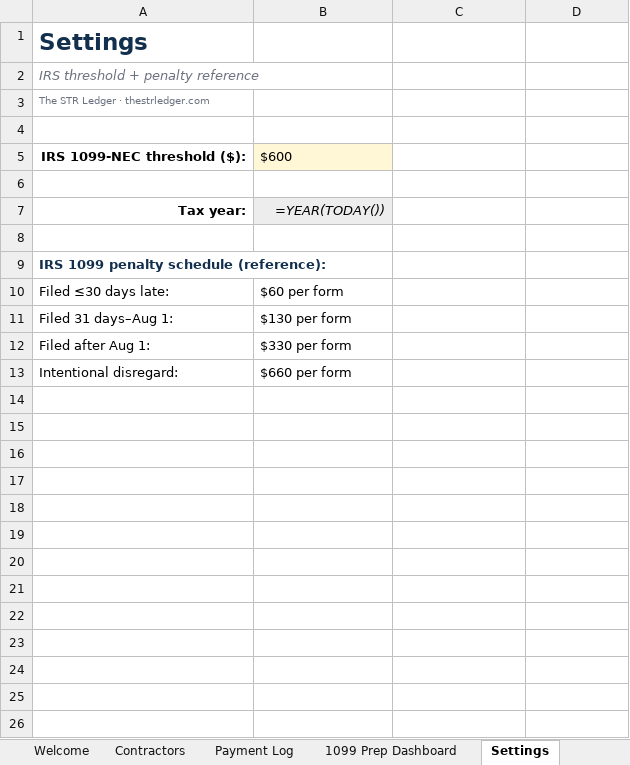
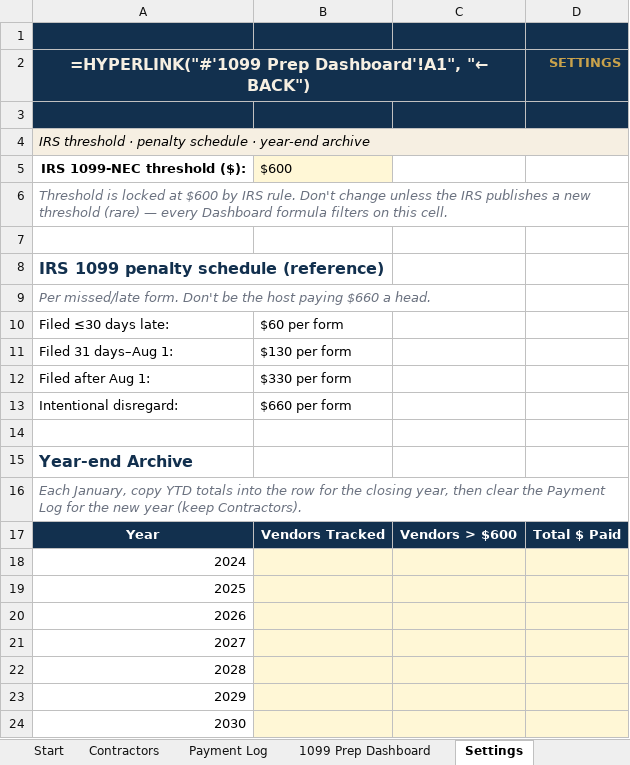
Before and after one commit to Kebron911/excell-templates, an Excel workbook: templates/_masters/TAX-003-1099-nec-tracker.xlsx, sheet Settings, drawn as a sheet; values as stored, in another font and other column widths than the file's, no borders; formulas without a stored value are shown as written; removed rows and columns are numbered as before the commit, all else as after; the diff names each change by its address in the sheet, - before the commit and + after, or states it on an @@ line.

```diff
--- a/templates/_masters/TAX-003-1099-nec-tracker.xlsx (sheet Settings)
+++ b/templates/_masters/TAX-003-1099-nec-tracker.xlsx (sheet Settings)
-sheet tab: Welcome
+sheet tab: Start
-row 1: Settings
-row 2: IRS threshold + penalty reference
-row 3: The STR Ledger · thestrledger.com
-A1:D1 fill: none
+A1:D1 fill: #12304E
+row 2: =HYPERLINK("#'1099 Prep Dashboard'!A1", "← BACK") |  |  | SETTINGS
+row 3: (empty)
+row 4: IRS threshold · penalty schedule · year-end archive
+row 6: Threshold is locked at $600 by IRS rule. Don't change unless the IRS publishes a new threshold (rare) — every Dashboard formula filters on this cell.
-row 7: Tax year: | =YEAR(TODAY())
-A8: (empty)
+A8: IRS 1099 penalty schedule (reference)
-A9: IRS 1099 penalty schedule (reference):
+A9: Per missed/late form. Don't be the host paying $660 a head.
@@ A9 bold: on → off, italic: off → on, text colour: #12304E → #6B7280 @@
+row 14: (empty)
+row 15: Year-end Archive
+row 16: Each January, copy YTD totals into the row for the closing year, then clear the Payment Log for the new year (keep Contractors).
+row 17: Year | Vendors Tracked | Vendors > $600 | Total $ Paid
+row 18: 2024
+row 19: 2025
+row 20: 2026
+row 21: 2027
+row 22: 2028
+row 23: 2029
+row 24: 2030
```
Also changed, not shown: sheet Payment Log, sheet 1099 Prep Dashboard, sheet Start, sheet Contractors, charts or pictures, 1 other file.
